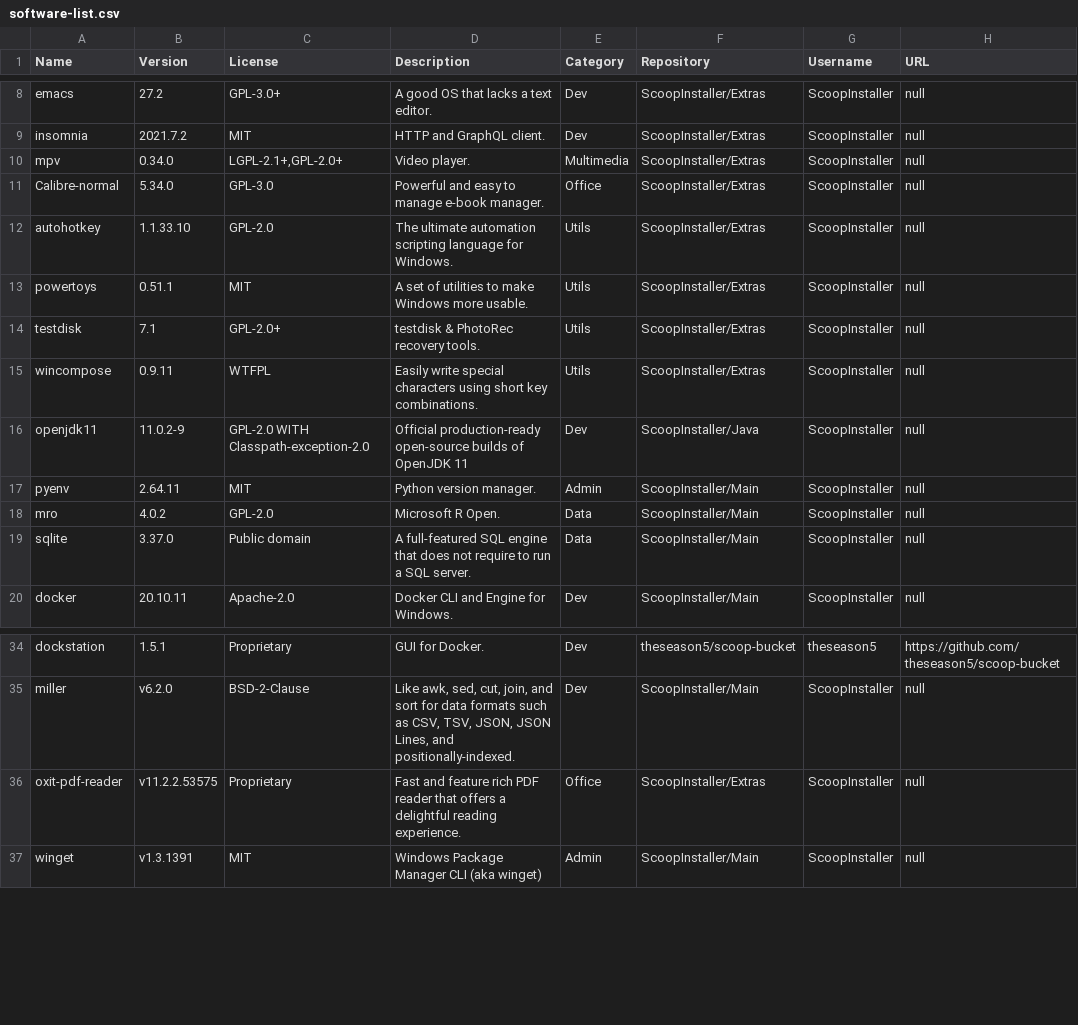
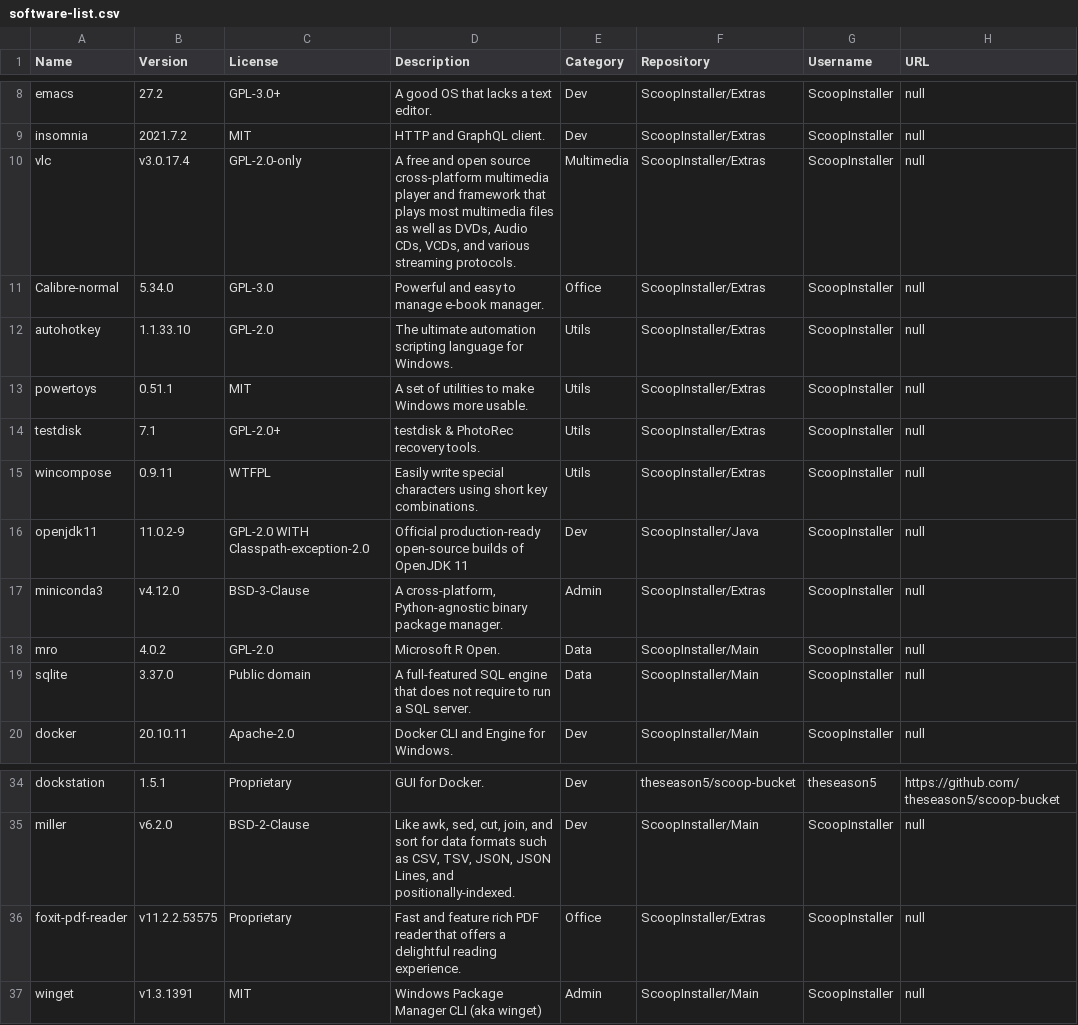
Before and after one commit to mpalenciaolivar/Windows-bootstrapping, a CSV file: resources/software-list.csv, drawn as a sheet; only a part is shown, gaps mark what is left out.

Commit message:
Update software-list.csv

```diff
--- a/resources/software-list.csv
+++ b/resources/software-list.csv
@@ -9,3 +9,3 @@ emacs,27.2,GPL-3.0+,A good OS that lacks a text editor.,Dev,ScoopInstaller/Extra
 insomnia,2021.7.2,MIT,HTTP and GraphQL client.,Dev,ScoopInstaller/Extras,ScoopInstaller,null
-mpv,0.34.0,"LGPL-2.1+,GPL-2.0+",Video player.,Multimedia,ScoopInstaller/Extras,ScoopInstaller,null
+vlc,v3.0.17.4,"GPL-2.0-only","A free and open source cross-platform multimedia player and framework that plays most multimedia files as well as DVDs, Audio CDs, VCDs, and various streaming protocols.",Multimedia,ScoopInstaller/Extras,ScoopInstaller,null
 Calibre-normal,5.34.0,GPL-3.0,Powerful and easy to manage e-book manager.,Office,ScoopInstaller/Extras,ScoopInstaller,null
@@ -16,3 +16,3 @@ wincompose,0.9.11,WTFPL,Easily write special characters using short key combinat
 openjdk11,11.0.2-9,GPL-2.0 WITH Classpath-exception-2.0,Official production-ready open-source builds of OpenJDK 11,Dev,ScoopInstaller/Java,ScoopInstaller,null
-pyenv,2.64.11,MIT,Python version manager.,Admin,ScoopInstaller/Main,ScoopInstaller,null
+miniconda3,v4.12.0,BSD-3-Clause,"A cross-platform, Python-agnostic binary package manager.",Admin,ScoopInstaller/Extras,ScoopInstaller,null
 mro,4.0.2,GPL-2.0,Microsoft R Open.,Data,ScoopInstaller/Main,ScoopInstaller,null
@@ -35,3 +35,3 @@ dockstation,1.5.1,Proprietary,GUI for Docker.,Dev,theseason5/scoop-bucket,thesea
 miller,v6.2.0,BSD-2-Clause,"Like awk, sed, cut, join, and sort for data formats such as CSV, TSV, JSON, JSON Lines, and positionally-indexed.",Dev,ScoopInstaller/Main,ScoopInstaller,null
-oxit-pdf-reader,v11.2.2.53575,Proprietary,Fast and feature rich PDF reader that offers a delightful reading experience.,Office,ScoopInstaller/Extras,ScoopInstaller,null
+foxit-pdf-reader,v11.2.2.53575,Proprietary,Fast and feature rich PDF reader that offers a delightful reading experience.,Office,ScoopInstaller/Extras,ScoopInstaller,null
 winget,v1.3.1391,MIT,Windows Package Manager CLI (aka winget),Admin,ScoopInstaller/Main,ScoopInstaller,null
```
